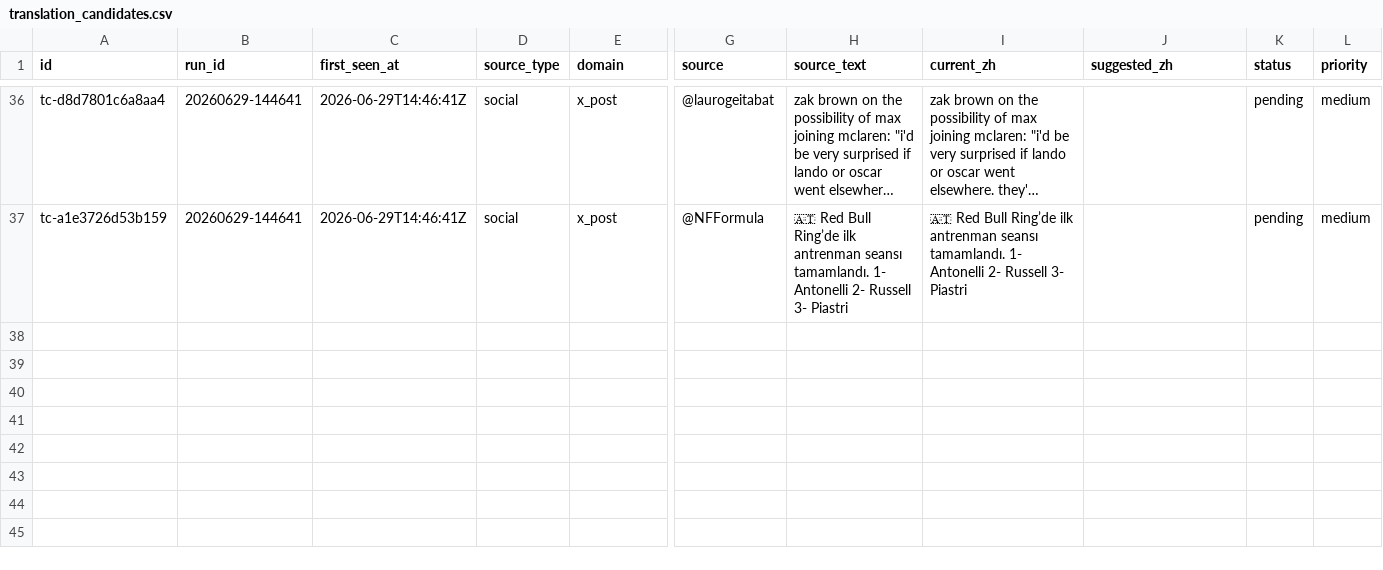
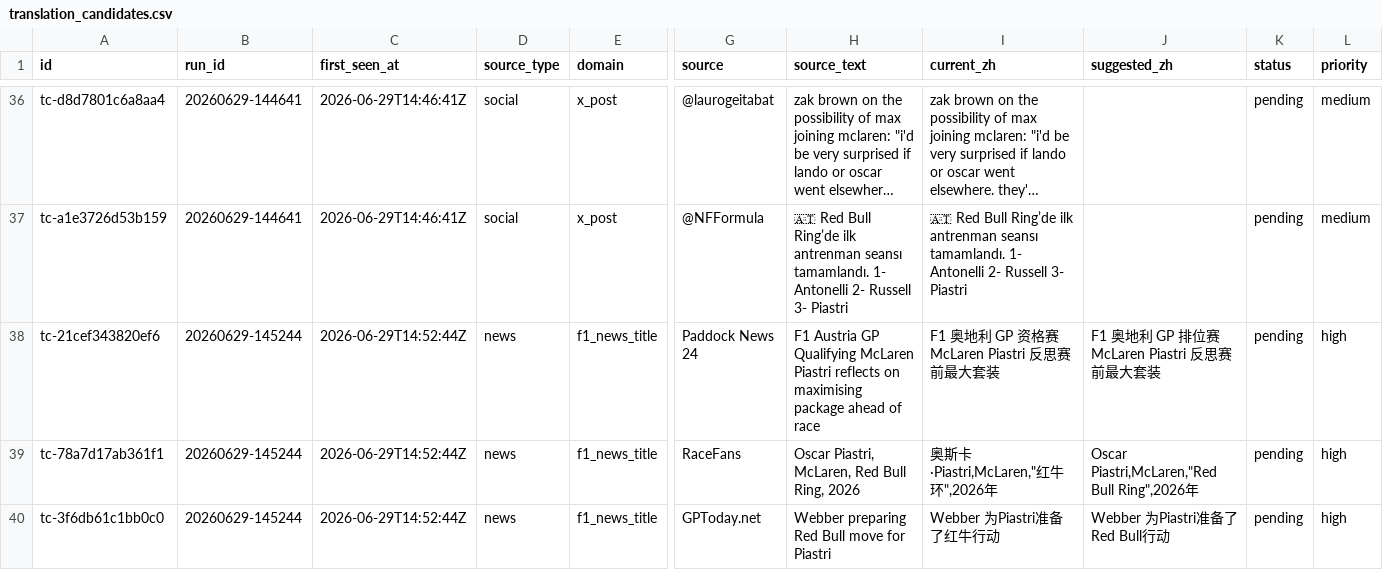
Before and after one commit to ZnonYmitY/piasnews, a CSV file: data/translation_candidates.csv, drawn as a sheet; only a part is shown, gaps mark what is left out; long unchanged cells end in …; rows hold the shown columns only; the diff names each change by its address in the sheet, - before the commit and + after, or states it on an @@ line.

```diff
--- a/data/translation_candidates.csv
+++ b/data/translation_candidates.csv
+row 38: tc-21cef343820ef6 | 20260629-145244 | 2026-06-29T14:52:44Z | news | f1_news_title | Paddock News 24 | F1 Austria GP Qualifying McLaren Piastri reflects on maximising package ahead of race | F1 奥地利 GP 资格赛 McLaren Piastri 反思赛前最大套装 | F1 奥地利 GP 排位赛 McLaren Piastri 反思赛前最大套装 | pending | high
+row 39: tc-78a7d17ab361f1 | 20260629-145244 | 2026-06-29T14:52:44Z | news | f1_news_title | RaceFans | Oscar Piastri, McLaren, Red Bull Ring, 2026 | 奥斯卡·Piastri,McLaren,"红牛环",2026年 | Oscar Piastri,McLaren,"Red Bull Ring",2026年 | pending | high
+row 40: tc-3f6db61c1bb0c0 | 20260629-145244 | 2026-06-29T14:52:44Z | news | f1_news_title | GPToday.net | Webber preparing Red Bull move for Piastri | Webber 为Piastri准备了红牛行动 | Webber 为Piastri准备了Red Bull行动 | pending | high
```
Also changed, not shown: 5 other files.
